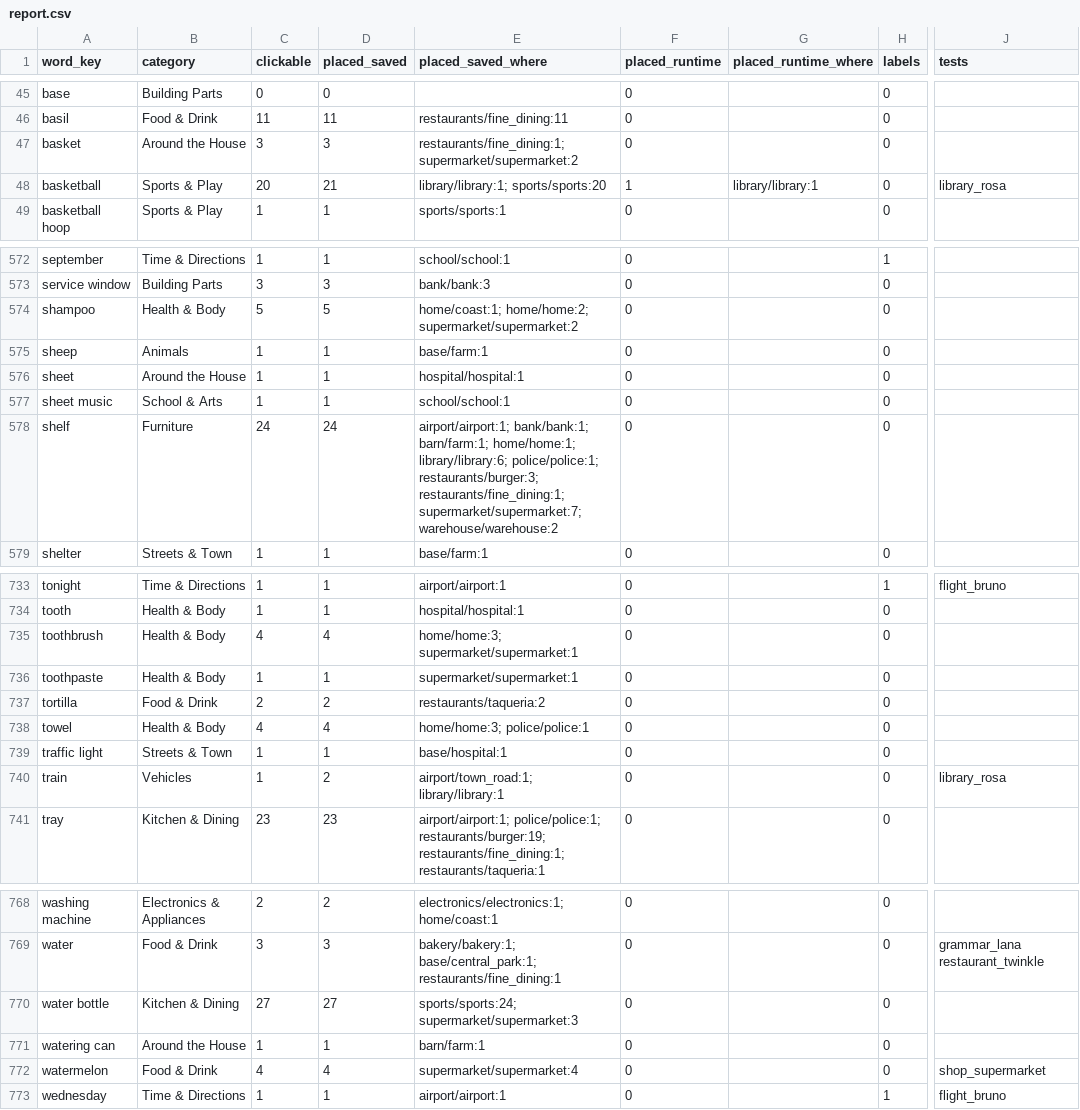
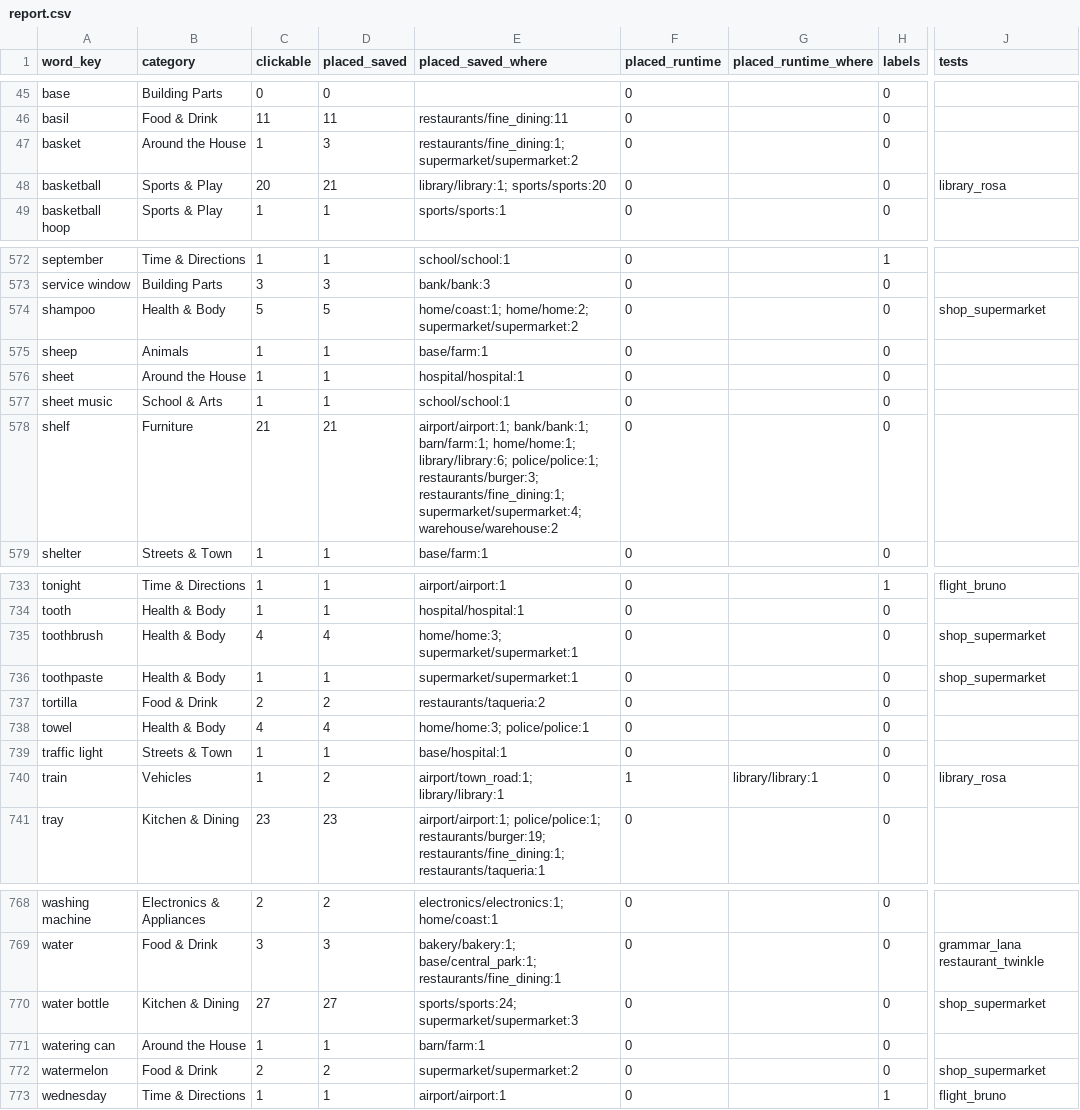
Before and after one commit to jameshho/bon-adventure, a CSV file: BonAdventure/docs/guides/vocabulary-report/report.csv, drawn as a sheet; only a part is shown, gaps mark what is left out; the diff covers the shown part only; the diff names each change by its address in the sheet, - before the commit and + after, or states it on an @@ line.

```diff
--- a/BonAdventure/docs/guides/vocabulary-report/report.csv
+++ b/BonAdventure/docs/guides/vocabulary-report/report.csv
-C47 (clickable): 3
+C47 (clickable): 1
-F48 (placed_runtime): 1
+F48 (placed_runtime): 0
-G48 (placed_runtime_where): library/library:1
+G48 (placed_runtime_where): (empty)
-J574 (tests): (empty)
+J574 (tests): shop_supermarket
-C578 (clickable): 24
+C578 (clickable): 21
-D578 (placed_saved): 24
+D578 (placed_saved): 21
-E578 (placed_saved_where): …restaurants/burger:3; restaurants/fine_dining:1; supermarket/supermarket:7; warehouse/warehouse:2
+E578 (placed_saved_where): …restaurants/burger:3; restaurants/fine_dining:1; supermarket/supermarket:4; warehouse/warehouse:2
-J735:J736 (tests): (empty)
+J735:J736 (tests): shop_supermarket
-F740 (placed_runtime): 0
+F740 (placed_runtime): 1
-G740 (placed_runtime_where): (empty)
+G740 (placed_runtime_where): library/library:1
-J770 (tests): (empty)
+J770 (tests): shop_supermarket
-C772 (clickable): 4
+C772 (clickable): 2
-D772 (placed_saved): 4
+D772 (placed_saved): 2
-E772 (placed_saved_where): supermarket/supermarket:4
+E772 (placed_saved_where): supermarket/supermarket:2
```
Also changed, not shown: 85 edited cells elsewhere in this file, 37 other files.
